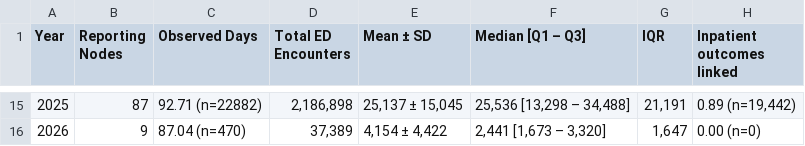
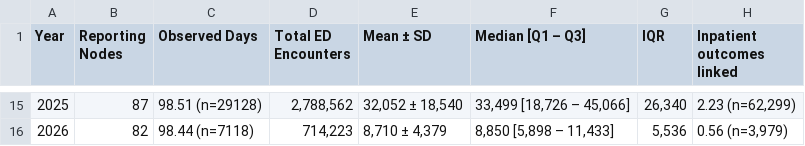
Before and after one commit to rwth-imi/aktin-framework-operational-analytics, a CSV file: derived/csv_yearly_encounter.csv, drawn as a sheet; only a part is shown, gaps mark what is left out; the diff covers the shown part only.

Commit message:
chore: updated csv_yearly_encounter.csv

```diff
--- a/derived/csv_yearly_encounter.csv
+++ b/derived/csv_yearly_encounter.csv
@@ -15,2 +15,2 @@ Year,Reporting Nodes,Observed Days,Total ED Encounters,Mean ± SD,Median [Q1 –
-2025,87,92.71 (n=22882),"2,186,898","25,137 ± 15,045","25,536 [13,298 – 34,488]","21,191","0.89 (n=19,442)"
-2026,9,87.04 (n=470),"37,389","4,154 ± 4,422","2,441 [1,673 – 3,320]","1,647",0.00 (n=0)
+2025,87,98.51 (n=29128),"2,788,562","32,052 ± 18,540","33,499 [18,726 – 45,066]","26,340","2.23 (n=62,299)"
+2026,82,98.44 (n=7118),"714,223","8,710 ± 4,379","8,850 [5,898 – 11,433]","5,536","0.56 (n=3,979)"
```
Also changed, not shown: 58 edited cells elsewhere in this file.
